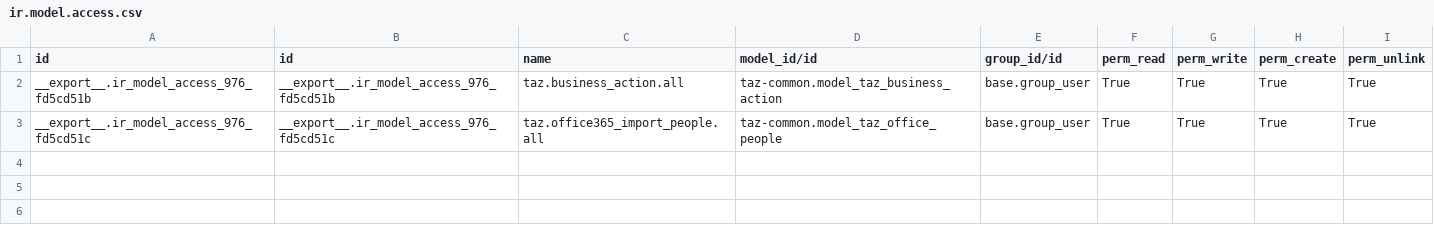
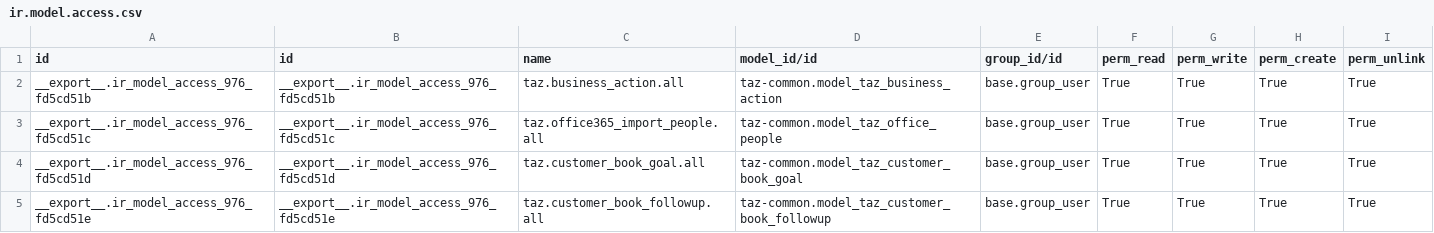
Before and after one commit to taz-paris/taz-odoo, a CSV file: taz-common/security/ir.model.access.csv, drawn as a sheet; the diff names each change by its address in the sheet, - before the commit and + after, or states it on an @@ line.

Commit message:
Add customer book goal

```diff
--- a/taz-common/security/ir.model.access.csv
+++ b/taz-common/security/ir.model.access.csv
+row 4: __export__.ir_model_access_976_fd5cd51d | __export__.ir_model_access_976_fd5cd51d | taz.customer_book_goal.all | taz-common.model_taz_customer_book_goal | base.group_user | True | True | True | True
+row 5: __export__.ir_model_access_976_fd5cd51e | __export__.ir_model_access_976_fd5cd51e | taz.customer_book_followup.all | taz-common.model_taz_customer_book_followup | base.group_user | True | True | True | True
```
Also changed, not shown: 11 other files.
